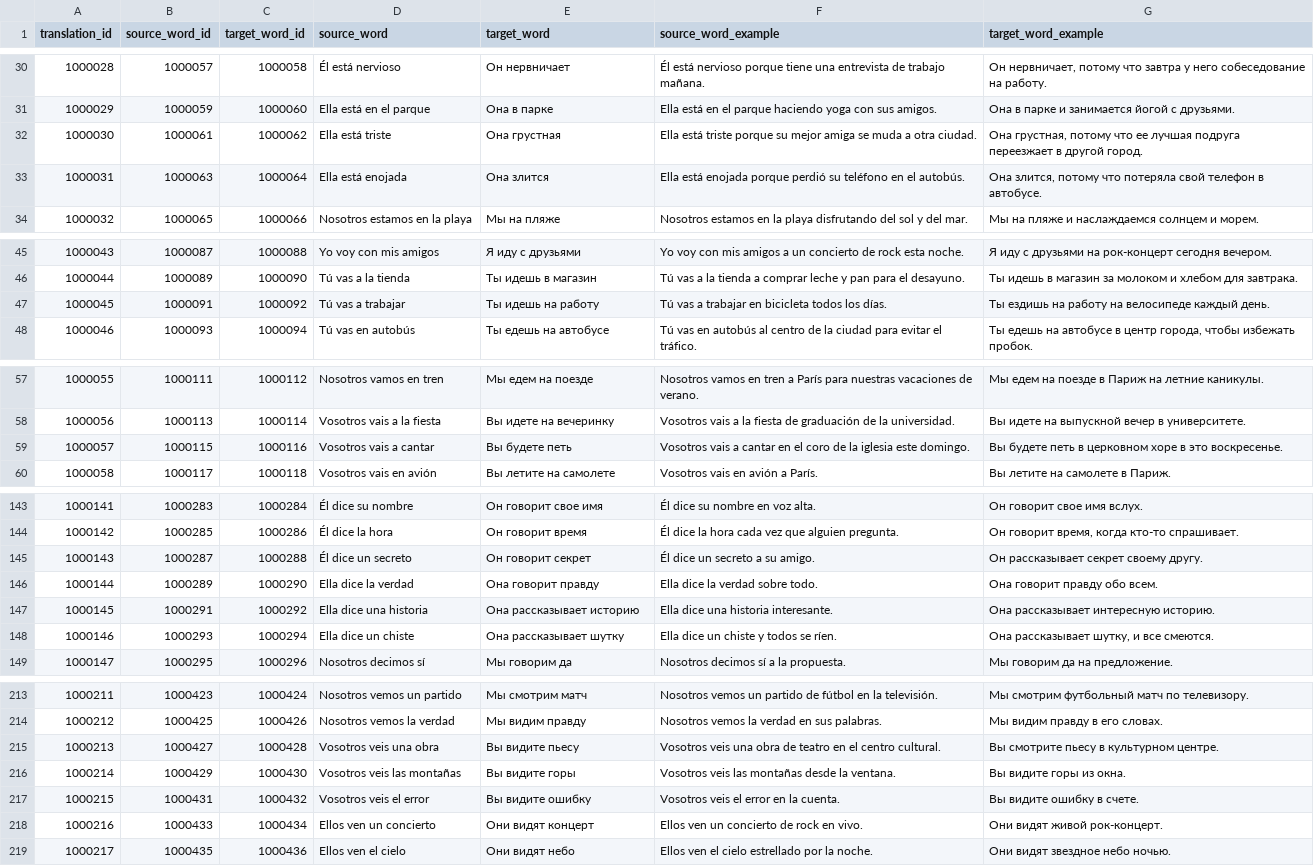
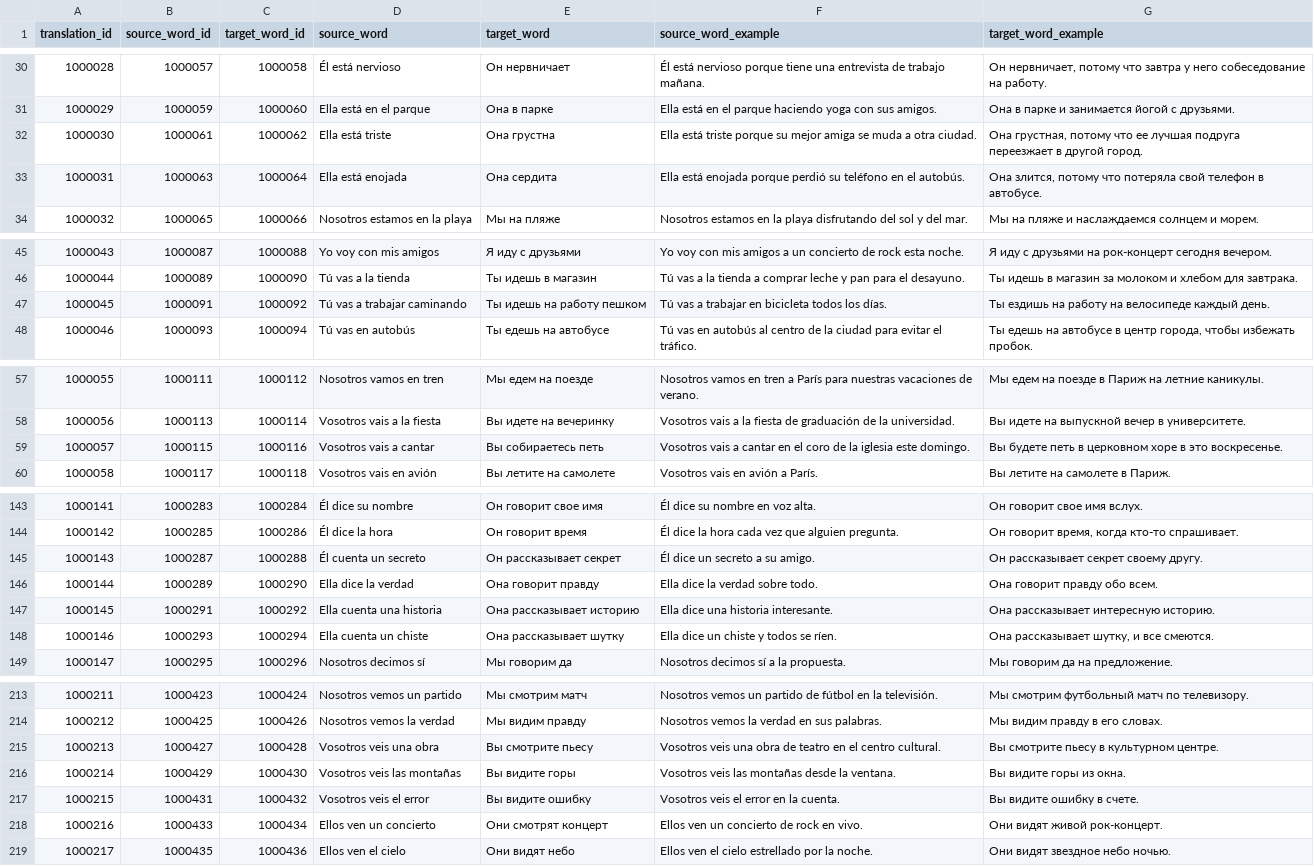
Before and after one commit to nikolay-e/lingua-quiz-app, a CSV file: packages/backend/migrations/Spanish Russian -- Spanish -- Russian.csv, drawn as a sheet; only a part is shown, gaps mark what is left out; the diff covers the shown part only.

Commit message:
improving spanish russian translation

```diff
--- a/packages/backend/migrations/Spanish Russian -- Spanish -- Russian.csv
+++ b/packages/backend/migrations/Spanish Russian -- Spanish -- Russian.csv
@@ -31,4 +31,4 @@ translation_id,source_word_id,target_word_id,source_word,target_word,source_word
 1000029,1000059,1000060,Ella está en el parque,Она в парке,Ella está en el parque haciendo yoga con sus amigos.,Она в парке и занимается йогой с друзьями.
-1000030,1000061,1000062,Ella está triste,Она грустная,Ella está triste porque su mejor amiga se muda a otra ciudad.,"Она грустная, потому что ее лучшая подруга переезжает в другой город."
-1000031,1000063,1000064,Ella está enojada,Она злится,Ella está enojada porque perdió su teléfono en el autobús.,"Она злится, потому что потеряла свой телефон в автобусе."
+1000030,1000061,1000062,Ella está triste,Она грустна,Ella está triste porque su mejor amiga se muda a otra ciudad.,"Она грустная, потому что ее лучшая подруга переезжает в другой город."
+1000031,1000063,1000064,Ella está enojada,Она сердита,Ella está enojada porque perdió su teléfono en el autobús.,"Она злится, потому что потеряла свой телефон в автобусе."
 1000032,1000065,1000066,Nosotros estamos en la playa,Мы на пляже,Nosotros estamos en la playa disfrutando del sol y del mar.,Мы на пляже и наслаждаемся солнцем и морем.
@@ -46,3 +46,3 @@ translation_id,source_word_id,target_word_id,source_word,target_word,source_word
 1000044,1000089,1000090,Tú vas a la tienda,Ты идешь в магазин,Tú vas a la tienda a comprar leche y pan para el desayuno.,Ты идешь в магазин за молоком и хлебом для завтрака.
-1000045,1000091,1000092,Tú vas a trabajar,Ты идешь на работу,Tú vas a trabajar en bicicleta todos los días.,Ты ездишь на работу на велосипеде каждый день.
+1000045,1000091,1000092,Tú vas a trabajar caminando,Ты идешь на работу пешком,Tú vas a trabajar en bicicleta todos los días.,Ты ездишь на работу на велосипеде каждый день.
 1000046,1000093,1000094,Tú vas en autobús,Ты едешь на автобусе,Tú vas en autobús al centro de la ciudad para evitar el tráfico.,"Ты едешь на автобусе в центр города, чтобы избежать пробок."
@@ -58,3 +58,3 @@ translation_id,source_word_id,target_word_id,source_word,target_word,source_word
 1000056,1000113,1000114,Vosotros vais a la fiesta,Вы идете на вечеринку,Vosotros vais a la fiesta de graduación de la universidad.,Вы идете на выпускной вечер в университете.
-1000057,1000115,1000116,Vosotros vais a cantar,Вы будете петь,Vosotros vais a cantar en el coro de la iglesia este domingo.,Вы будете петь в церковном хоре в это воскресенье.
+1000057,1000115,1000116,Vosotros vais a cantar,Вы собираетесь петь,Vosotros vais a cantar en el coro de la iglesia este domingo.,Вы будете петь в церковном хоре в это воскресенье.
 1000058,1000117,1000118,Vosotros vais en avión,Вы летите на самолете,Vosotros vais en avión a París.,Вы летите на самолете в Париж.
@@ -144,6 +144,6 @@ translation_id,source_word_id,target_word_id,source_word,target_word,source_word
 1000142,1000285,1000286,Él dice la hora,Он говорит время,Él dice la hora cada vez que alguien pregunta.,"Он говорит время, когда кто-то спрашивает."
-1000143,1000287,1000288,Él dice un secreto,Он говорит секрет,Él dice un secreto a su amigo.,Он рассказывает секрет своему другу.
+1000143,1000287,1000288,Él cuenta un secreto,Он рассказывает секрет,Él dice un secreto a su amigo.,Он рассказывает секрет своему другу.
 1000144,1000289,1000290,Ella dice la verdad,Она говорит правду,Ella dice la verdad sobre todo.,Она говорит правду обо всем.
-1000145,1000291,1000292,Ella dice una historia,Она рассказывает историю,Ella dice una historia interesante.,Она рассказывает интересную историю.
-1000146,1000293,1000294,Ella dice un chiste,Она рассказывает шутку,Ella dice un chiste y todos se ríen.,"Она рассказывает шутку, и все смеются."
+1000145,1000291,1000292,Ella cuenta una historia,Она рассказывает историю,Ella dice una historia interesante.,Она рассказывает интересную историю.
+1000146,1000293,1000294,Ella cuenta un chiste,Она рассказывает шутку,Ella dice un chiste y todos se ríen.,"Она рассказывает шутку, и все смеются."
 1000147,1000295,1000296,Nosotros decimos sí,Мы говорим да,Nosotros decimos sí a la propuesta.,Мы говорим да на предложение.
@@ -214,6 +214,6 @@ translation_id,source_word_id,target_word_id,source_word,target_word,source_word
 1000212,1000425,1000426,Nosotros vemos la verdad,Мы видим правду,Nosotros vemos la verdad en sus palabras.,Мы видим правду в его словах.
-1000213,1000427,1000428,Vosotros veis una obra,Вы видите пьесу,Vosotros veis una obra de teatro en el centro cultural.,Вы смотрите пьесу в культурном центре.
+1000213,1000427,1000428,Vosotros veis una obra,Вы смотрите пьесу,Vosotros veis una obra de teatro en el centro cultural.,Вы смотрите пьесу в культурном центре.
 1000214,1000429,1000430,Vosotros veis las montañas,Вы видите горы,Vosotros veis las montañas desde la ventana.,Вы видите горы из окна.
 1000215,1000431,1000432,Vosotros veis el error,Вы видите ошибку,Vosotros veis el error en la cuenta.,Вы видите ошибку в счете.
-1000216,1000433,1000434,Ellos ven un concierto,Они видят концерт,Ellos ven un concierto de rock en vivo.,Они видят живой рок-концерт.
+1000216,1000433,1000434,Ellos ven un concierto,Они смотрят концерт,Ellos ven un concierto de rock en vivo.,Они видят живой рок-концерт.
 1000217,1000435,1000436,Ellos ven el cielo,Они видят небо,Ellos ven el cielo estrellado por la noche.,Они видят звездное небо ночью.
```
Also changed, not shown: 8 edited cells elsewhere in this file.
